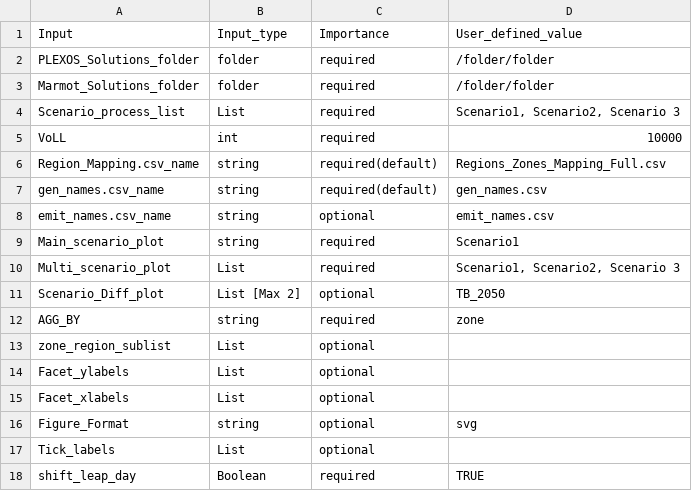
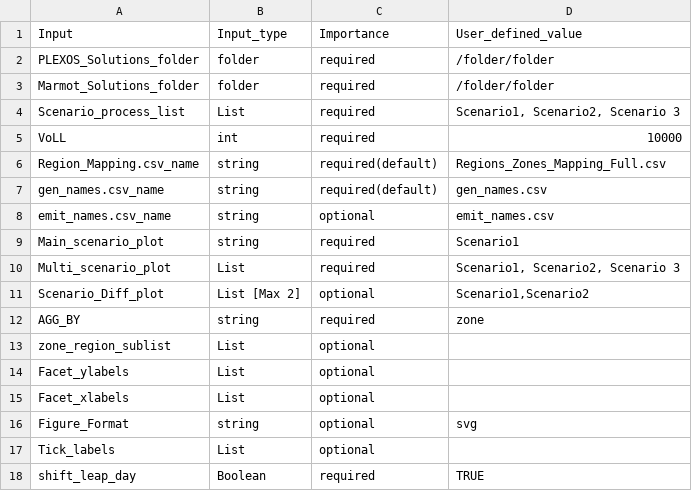
Before and after one commit to NREL/Marmot, a CSV file: Marmot_user_defined_inputs.csv, drawn as a sheet.

Commit message:
Update Marmot_user_defined_inputs.csv

```diff
--- a/Marmot_user_defined_inputs.csv
+++ b/Marmot_user_defined_inputs.csv
@@ -10,3 +10,3 @@ Main_scenario_plot,string,required,Scenario1
 Multi_scenario_plot,List,required,"Scenario1, Scenario2, Scenario 3"
-Scenario_Diff_plot,List [Max 2],optional,TB_2050
+Scenario_Diff_plot,List [Max 2],optional,"Scenario1,Scenario2"
 AGG_BY,string,required,zone
```
